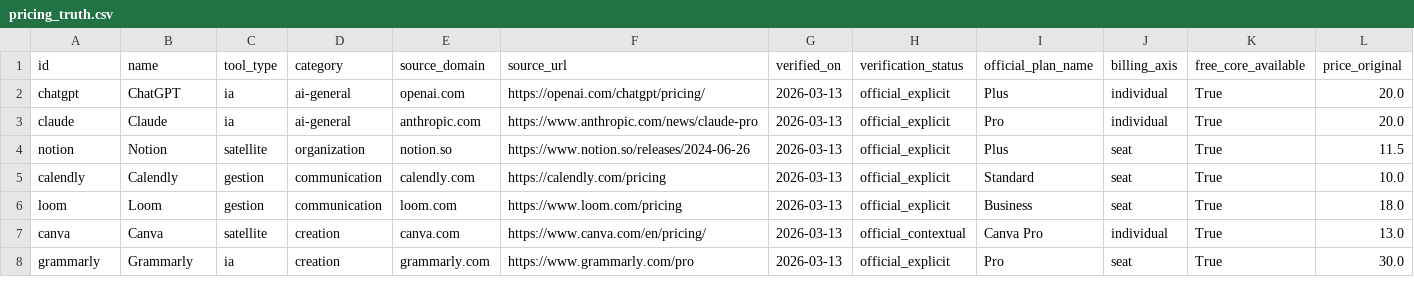
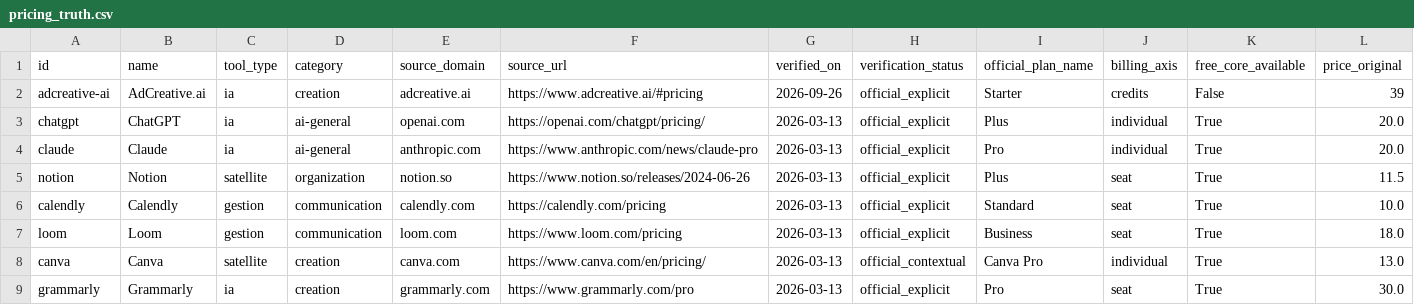
Before and after one commit to mbloch-design/toolstack-wizard, a CSV file: src/data/pricing_truth.csv, drawn as a sheet; only a part is shown; rows hold the shown columns only; the diff names each change by its address in the sheet, - before the commit and + after, or states it on an @@ line.

Commit message:
feat(catalog): refresh AdCreative.ai affiliate listing and media

```diff
--- a/src/data/pricing_truth.csv
+++ b/src/data/pricing_truth.csv
+row 2: adcreative-ai | AdCreative.ai | ia | creation | adcreative.ai | https://www.adcreative.ai/#pricing | 2026-09-26 | official_explicit | Starter | credits | False | 39
```
Also changed, not shown: 16 other files.
